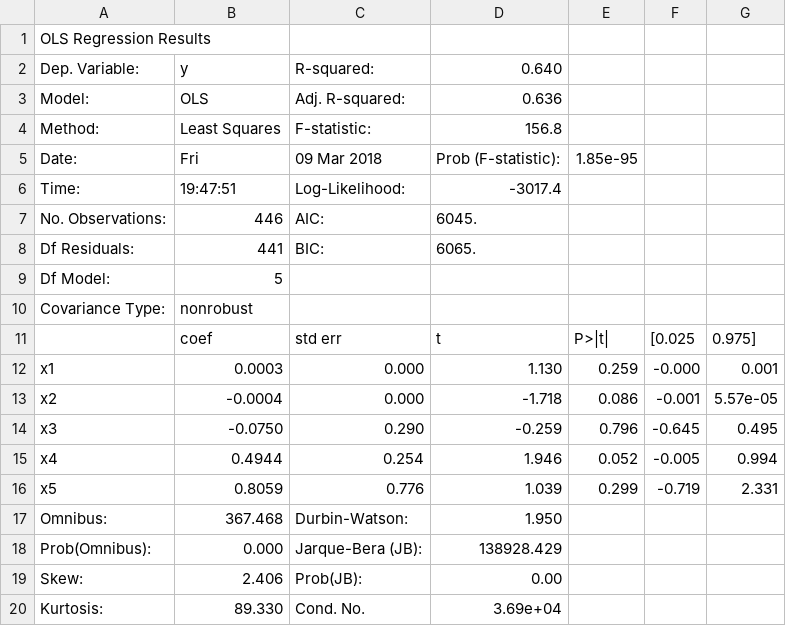
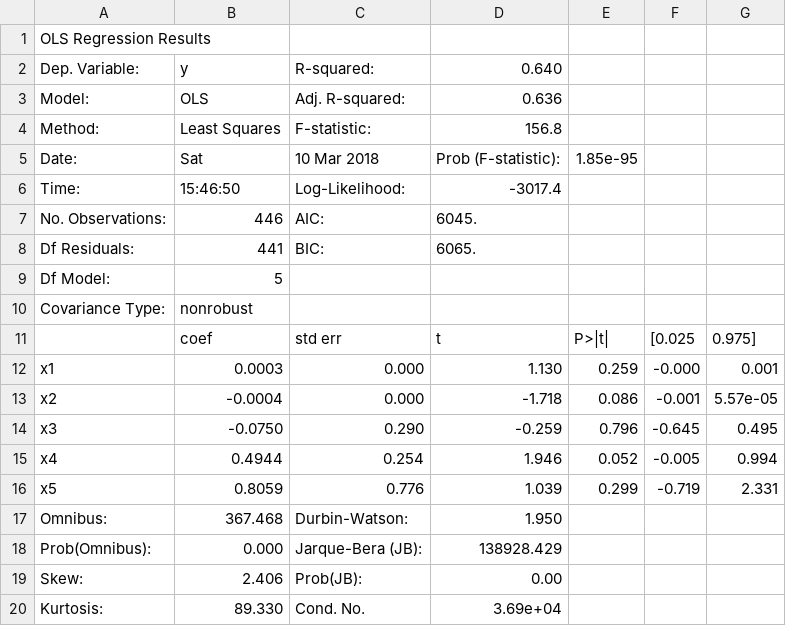
Before and after one commit to TSatyaVasanthReddy/TwitterPopularityPrediction, a CSV file: summary1.2/1_#gopatriots.csv, drawn as a sheet.

```diff
--- a/summary1.2/1_#gopatriots.csv
+++ b/summary1.2/1_#gopatriots.csv
@@ -4,4 +4,4 @@ Model:           ,OLS             ,  Adj. R-squared:    ,   0.636
 Method:          ,Least Squares   ,  F-statistic:       ,   156.8
-Date:            ,Fri, 09 Mar 2018,  Prob (F-statistic):,1.85e-95
-Time:            ,19:47:51        ,  Log-Likelihood:    , -3017.4
+Date:            ,Sat, 10 Mar 2018,  Prob (F-statistic):,1.85e-95
+Time:            ,15:46:50        ,  Log-Likelihood:    , -3017.4
 No. Observations:,   446          ,  AIC:               ,   6045.
```
Also changed, not shown: summary1.2/1_#gohawks.csv, summary1.2/1_#nfl.csv, 10 other files.
